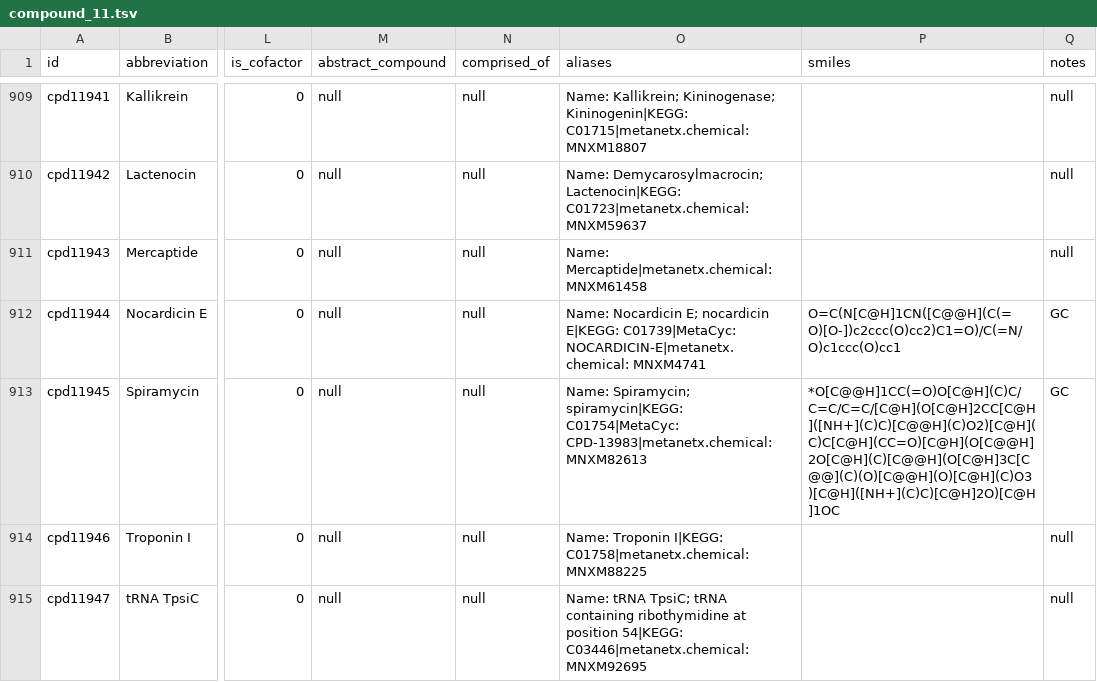
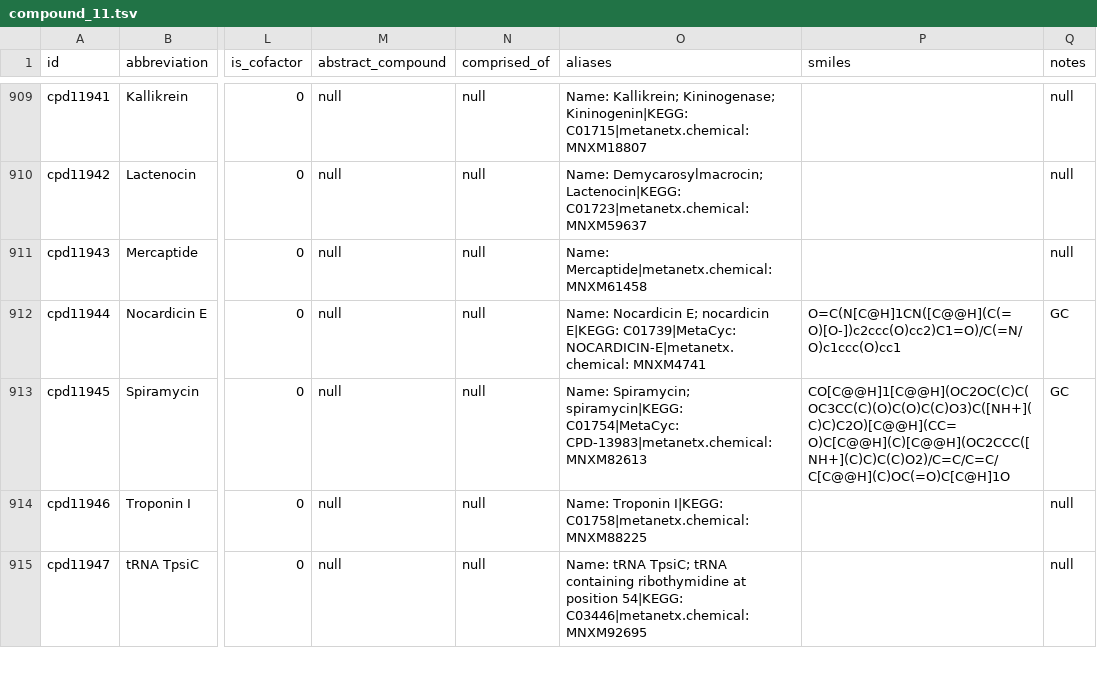
Before and after one commit to ModelSEED/ModelSEEDDatabase, a TSV file: Biochemistry/compound_11.tsv, drawn as a sheet; only a part is shown, gaps mark what is left out; the diff names each change by its address in the sheet, - before the commit and + after, or states it on an @@ line.

```diff
--- a/Biochemistry/compound_11.tsv
+++ b/Biochemistry/compound_11.tsv
-P913 (smiles): *O[C@@H]1CC(=O)O[C@H](C)C/C=C/C=C/[C@H](O[C@H]2CC[C@H]([NH+](C)C)[C@@H](C)O2)[C@H](C)C[C@H](CC=O)[C@H](O[C@@H]2O[C@H](C)[C@@H](O[C@H]3C[C@@](C)(O)[C@@H](O)[C@H](C)O3)[C@H]([NH+](C)C)[C@H]2O)[C@H]1OC
+P913 (smiles): CO[C@@H]1[C@@H](OC2OC(C)C(OC3CC(C)(O)C(O)C(C)O3)C([NH+](C)C)C2O)[C@@H](CC=O)C[C@@H](C)[C@@H](OC2CCC([NH+](C)C)C(C)O2)/C=C/C=C/C[C@@H](C)OC(=O)C[C@H]1O
```
Also changed, not shown: Biochemistry/Curation/overrides/structure_picks/samseaver.tsv, Biochemistry/compound_00.tsv, 9 other files.
